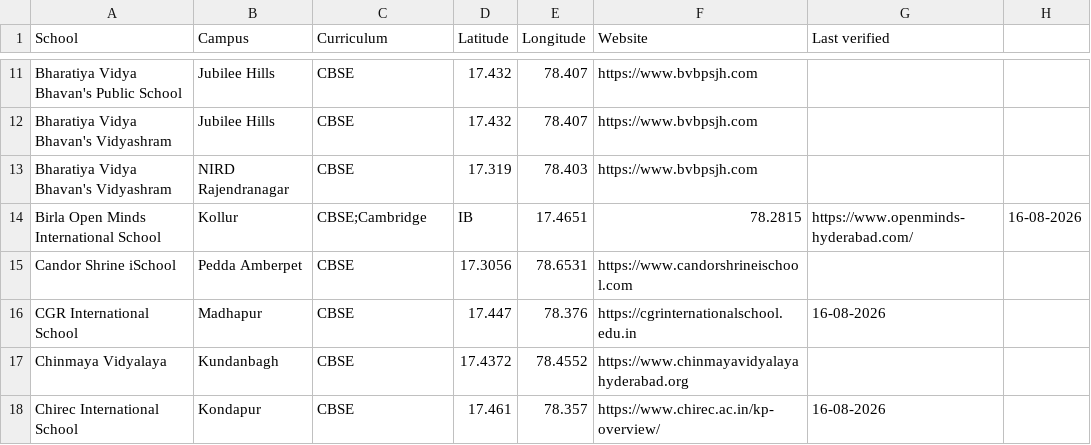
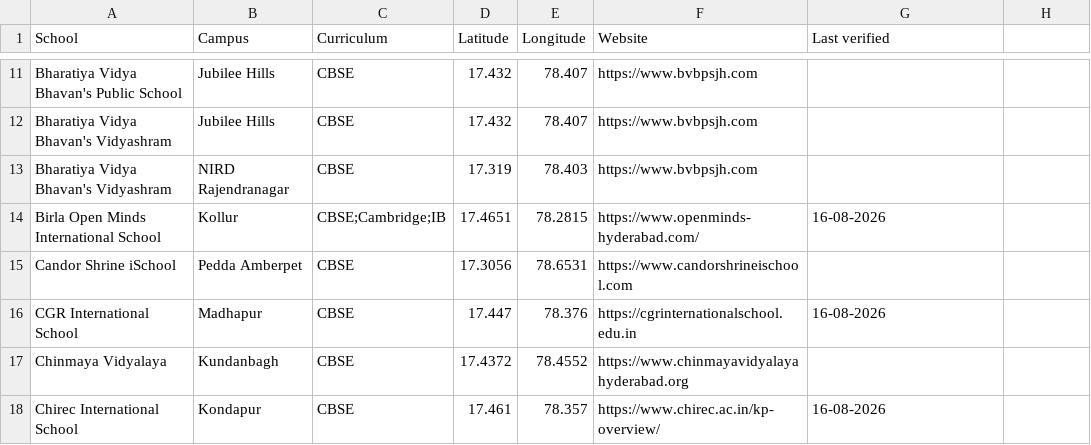
Before and after one commit to mvark/mvark.github.io, a CSV file: web/data/schools.csv, drawn as a sheet; only a part is shown, gaps mark what is left out.

Commit message:
Fix delimiter in Birla Open Minds International School entry

```diff
--- a/web/data/schools.csv
+++ b/web/data/schools.csv
@@ -13,3 +13,3 @@ Bharatiya Vidya Bhavan's Vidyashram,Jubilee Hills,CBSE,17.432,78.407,https://www
 Bharatiya Vidya Bhavan's Vidyashram,NIRD Rajendranagar,CBSE,17.319,78.403,https://www.bvbpsjh.com,
-Birla Open Minds International School,Kollur,CBSE;Cambridge,IB,17.4651,78.2815,https://www.openminds-hyderabad.com/,16-08-2026
+Birla Open Minds International School,Kollur,CBSE;Cambridge;IB,17.4651,78.2815,https://www.openminds-hyderabad.com/,16-08-2026
 Candor Shrine iSchool,Pedda Amberpet,CBSE,17.3056,78.6531,https://www.candorshrineischool.com,
```
